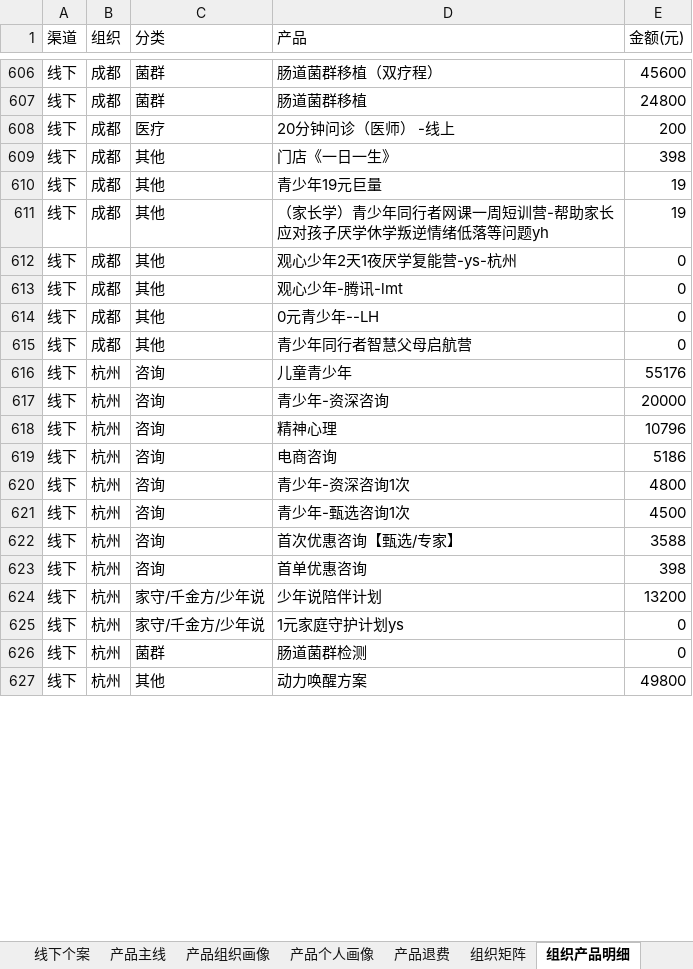
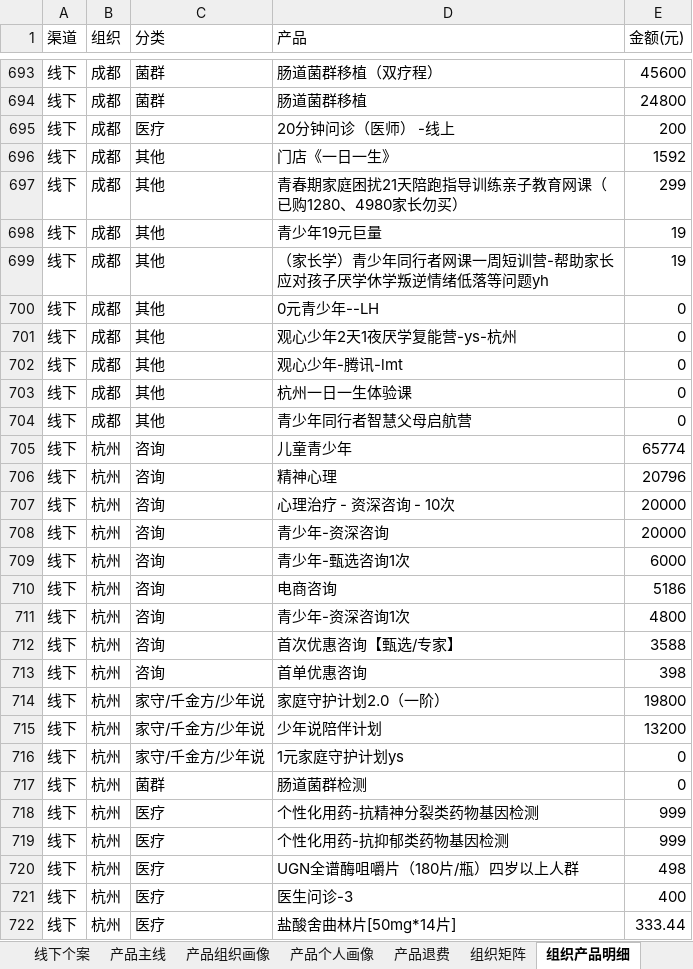
Before and after one commit to fannyqian/my-dashbord-for-guanxin, an Excel workbook: 导出_总表.xlsx, sheet 组织产品明细, drawn as a sheet; only a part is shown, gaps mark what is left out; the shorter side is filled out with more unchanged rows; values as stored, in another font and other column widths than the file's, no borders; removed rows and columns are numbered as before the commit, all else as after; the diff covers the shown part only; the diff names each change by its address in the sheet, - before the commit and + after, or states it on an @@ line.

```diff
--- a/导出_总表.xlsx (sheet 组织产品明细)
+++ b/导出_总表.xlsx (sheet 组织产品明细)
-E696 (金额(元)): 398
+E696 (金额(元)): 1592
+row 697: 线下 | 成都 | 其他 | 青春期家庭困扰21天陪跑指导训练亲子教育网课（已购1280、4980家长勿买） | 299
+row 700: 线下 | 成都 | 其他 | 0元青少年--LH | 0
-D703 (产品): 0元青少年--LH
+D703 (产品): 杭州一日一生体验课
-E705 (金额(元)): 55176
+E705 (金额(元)): 65774
+row 706: 线下 | 杭州 | 咨询 | 精神心理 | 20796
+row 707: 线下 | 杭州 | 咨询 | 心理治疗 - 资深咨询 - 10次 | 20000
-D709 (产品): 精神心理
+D709 (产品): 青少年-甄选咨询1次
-E709 (金额(元)): 10796
+E709 (金额(元)): 6000
-row 621: 线下 | 杭州 | 咨询 | 青少年-甄选咨询1次 | 4500
+row 714: 线下 | 杭州 | 家守/千金方/少年说 | 家庭守护计划2.0（一阶） | 19800
+row 718: 线下 | 杭州 | 医疗 | 个性化用药-抗精神分裂类药物基因检测 | 999
+row 719: 线下 | 杭州 | 医疗 | 个性化用药-抗抑郁类药物基因检测 | 999
+row 720: 线下 | 杭州 | 医疗 | UGN全谱酶咀嚼片（180片/瓶）四岁以上人群 | 498
+row 721: 线下 | 杭州 | 医疗 | 医生问诊-3 | 400
+row 722: 线下 | 杭州 | 医疗 | 盐酸舍曲林片[50mg*14片] | 333.44
```
Also changed, not shown: 262 added rows, 62 removed rows, 30 moved rows and 270 edited cells elsewhere in this sheet, sheet 组织矩阵, sheet 线下个案, sheet 总表, sheet 退款分组, sheet 产品退费, sheet 产品主线, 7 more sheets, 产品分析_导出.xlsx, 导出_总表_10月.xlsx, 6 other files.
